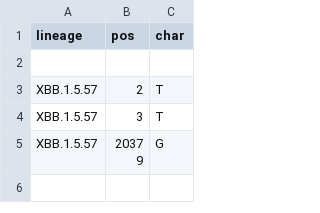
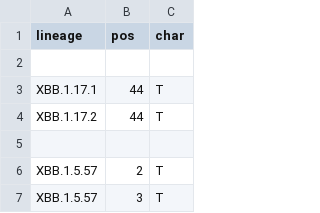
Before and after one commit to neherlab/nextclade_data_workflows, a TSV file: sars-cov-2/profiles/clades/lineage_overwrite.tsv, drawn as a sheet; only a part is shown; the shorter side is filled out with more unchanged rows.

Commit message:
Improve constraint and overwrite

```diff
--- a/sars-cov-2/profiles/clades/lineage_overwrite.tsv
+++ b/sars-cov-2/profiles/clades/lineage_overwrite.tsv
@@ -2,2 +2,5 @@ lineage	pos	char
 
+XBB.1.17.1	44	T
+XBB.1.17.2	44	T
+
 XBB.1.5.57	2	T
```
Also changed, not shown: 1 other file.
